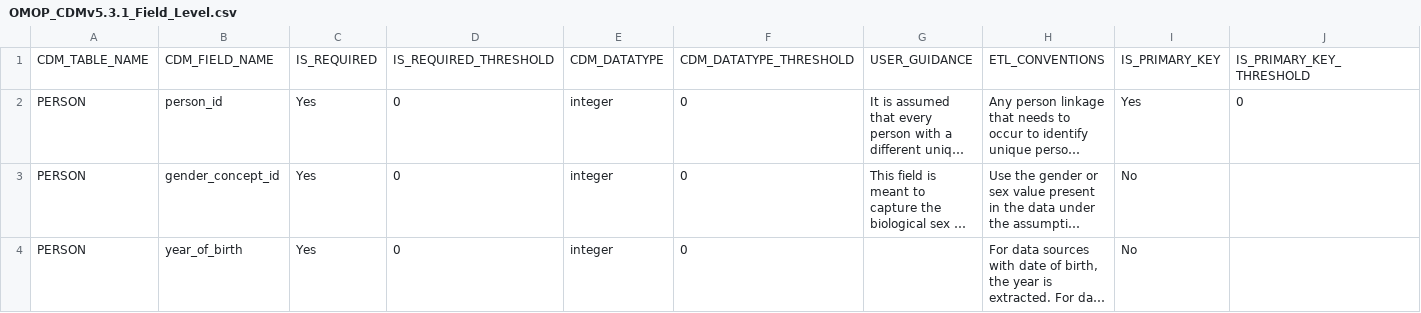
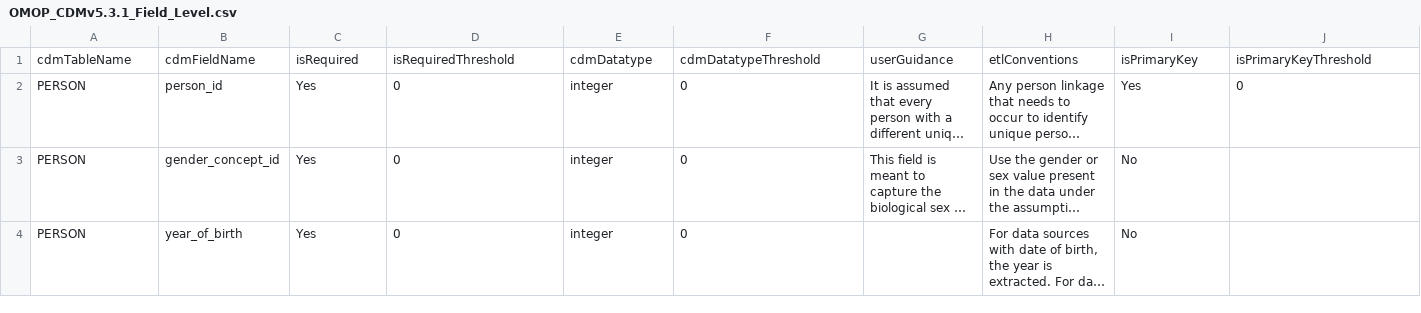
Before and after one commit to OHDSI/DataQualityDashboard, a CSV file: inst/csv/OMOP_CDMv5.3.1_Field_Level.csv, drawn as a sheet; only a part is shown; long unchanged cells end in …; removed rows and columns are numbered as before the commit, all else as after; rows hold the shown columns only; the diff names each change by its address in the sheet, - before the commit and + after, or states it on an @@ line.

```diff
--- a/inst/csv/OMOP_CDMv5.3.1_Field_Level.csv
+++ b/inst/csv/OMOP_CDMv5.3.1_Field_Level.csv
-row 1: CDM_TABLE_NAME | CDM_FIELD_NAME | IS_REQUIRED | IS_REQUIRED_THRESHOLD | CDM_DATATYPE | CDM_DATATYPE_THRESHOLD | USER_GUIDANCE | ETL_CONVENTIONS | IS_PRIMARY_KEY | IS_PRIMARY_KEY_THRESHOLD
+row 1: cdmTableName | cdmFieldName | isRequired | isRequiredThreshold | cdmDatatype | cdmDatatypeThreshold | userGuidance | etlConventions | isPrimaryKey | isPrimaryKeyThreshold
```
Also changed, not shown: inst/csv/OMOP_CDMv5.3.1_Check_Descriptions.csv, 5 other files.
